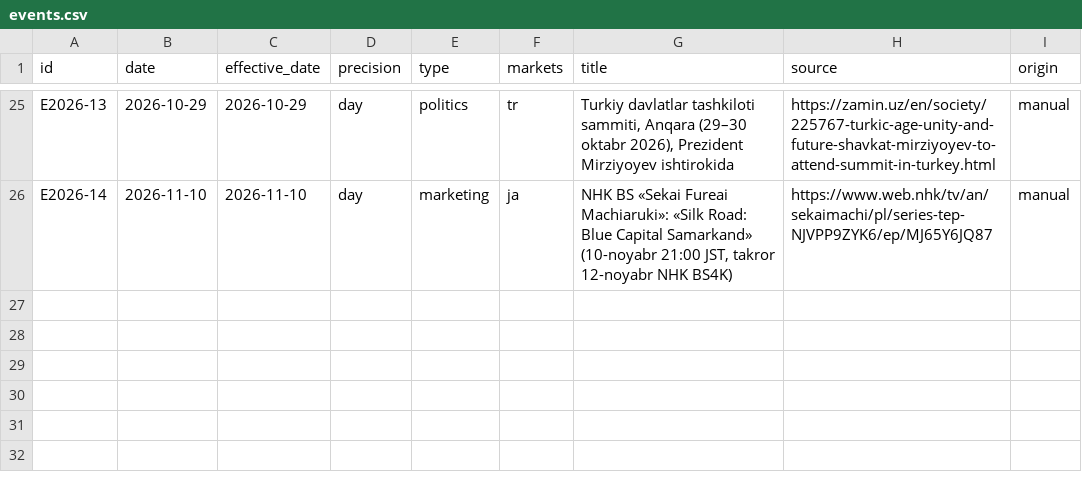
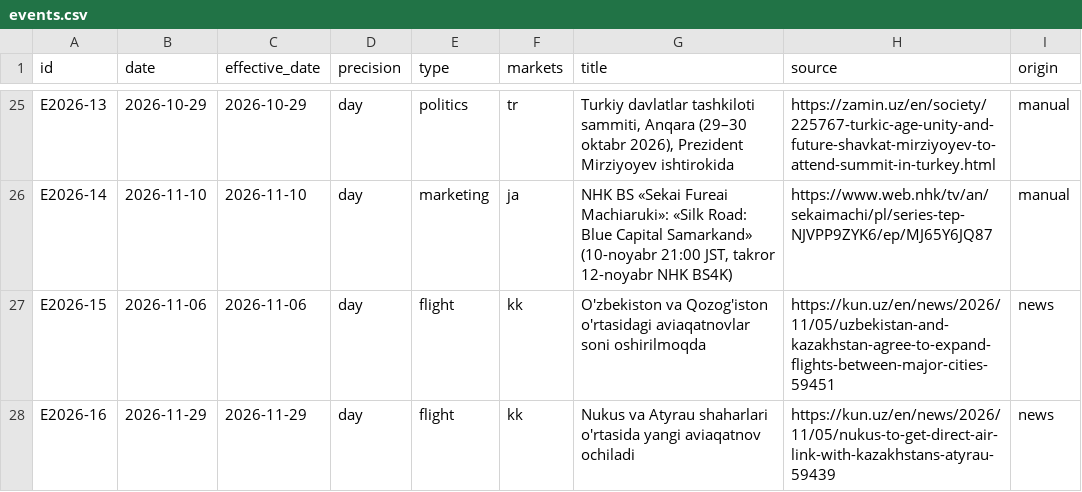
Before and after one commit to ismoiljonmominov8-stack/uzbekistan-tourism-monitor, a CSV file: data/events.csv, drawn as a sheet; only a part is shown, gaps mark what is left out.

```diff
--- a/data/events.csv
+++ b/data/events.csv
@@ -26 +26,3 @@ E2026-13,2026-10-29,2026-10-29,day,politics,tr,"Turkiy davlatlar tashkiloti samm
 E2026-14,2026-11-10,2026-11-10,day,marketing,ja,"NHK BS «Sekai Fureai Machiaruki»: «Silk Road: Blue Capital Samarkand» (10-noyabr 21:00 JST, takror 12-noyabr NHK BS4K)",https://www.web.nhk/tv/an/sekaimachi/pl/series-tep-NJVPP9ZYK6/ep/MJ65Y6JQ87,manual
+E2026-15,2026-11-06,2026-11-06,day,flight,kk,O'zbekiston va Qozog'iston o'rtasidagi aviaqatnovlar soni oshirilmoqda,https://kun.uz/en/news/2026/11/05/uzbekistan-and-kazakhstan-agree-to-expand-flights-between-major-cities-59451,news
+E2026-16,2026-11-29,2026-11-29,day,flight,kk, Nukus va Atyrau shaharlari o'rtasida yangi aviaqatnov ochiladi,https://kun.uz/en/news/2026/11/05/nukus-to-get-direct-air-link-with-kazakhstans-atyrau-59439,news
```
Also changed, not shown: data/event_effects.csv, data/predictions.csv, 10 other files.
